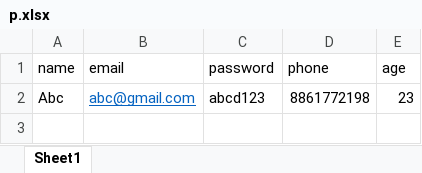
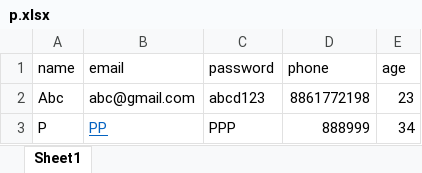
Before and after one commit to PraveenHegde-Deloitte/HU_PYTHON_TRACK, an Excel workbook: Main_Assignment/p.xlsx, sheet Sheet1, drawn as a sheet; values as stored, in another font and other column widths than the file's, no borders; the diff names each change by its address in the sheet, - before the commit and + after, or states it on an @@ line.

Commit message:
2nd commit for main

```diff
--- a/Main_Assignment/p.xlsx (sheet Sheet1)
+++ b/Main_Assignment/p.xlsx (sheet Sheet1)
@@ B2 underline: on → off, text colour: #0563C1 → black @@
+row 3: P | PP | PPP | 888999 | 34
```
Also changed, not shown: 6 other files.
